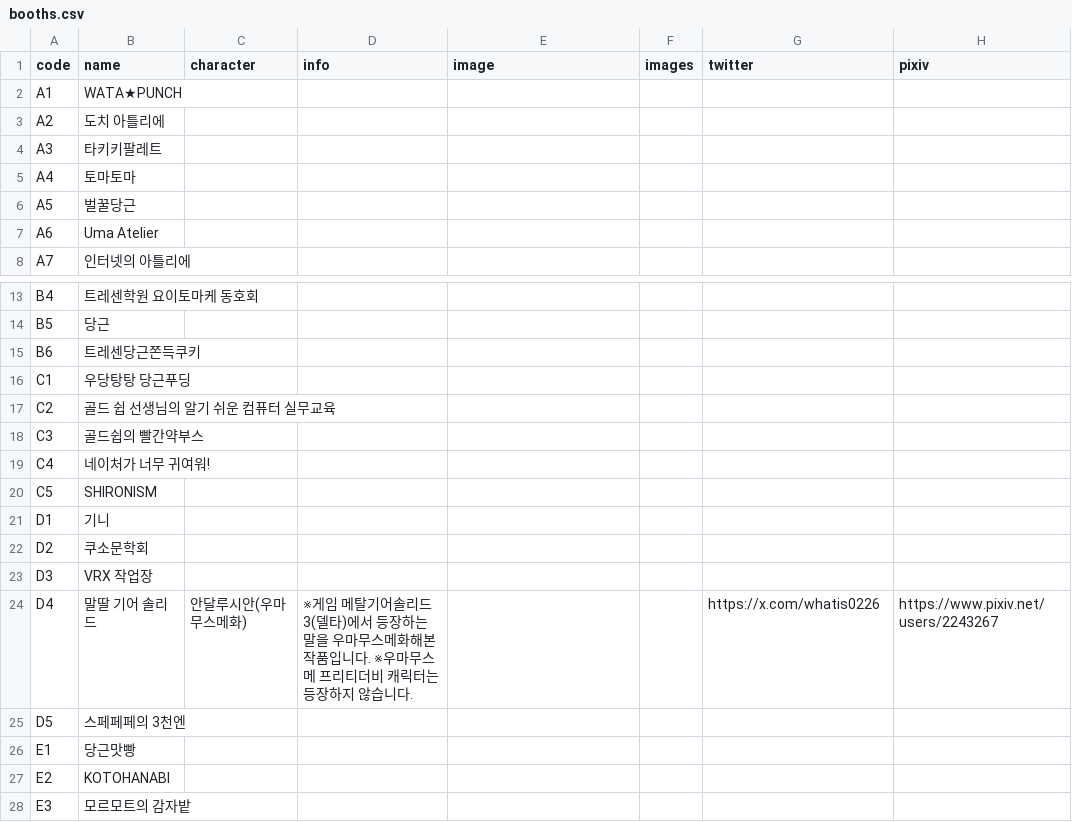
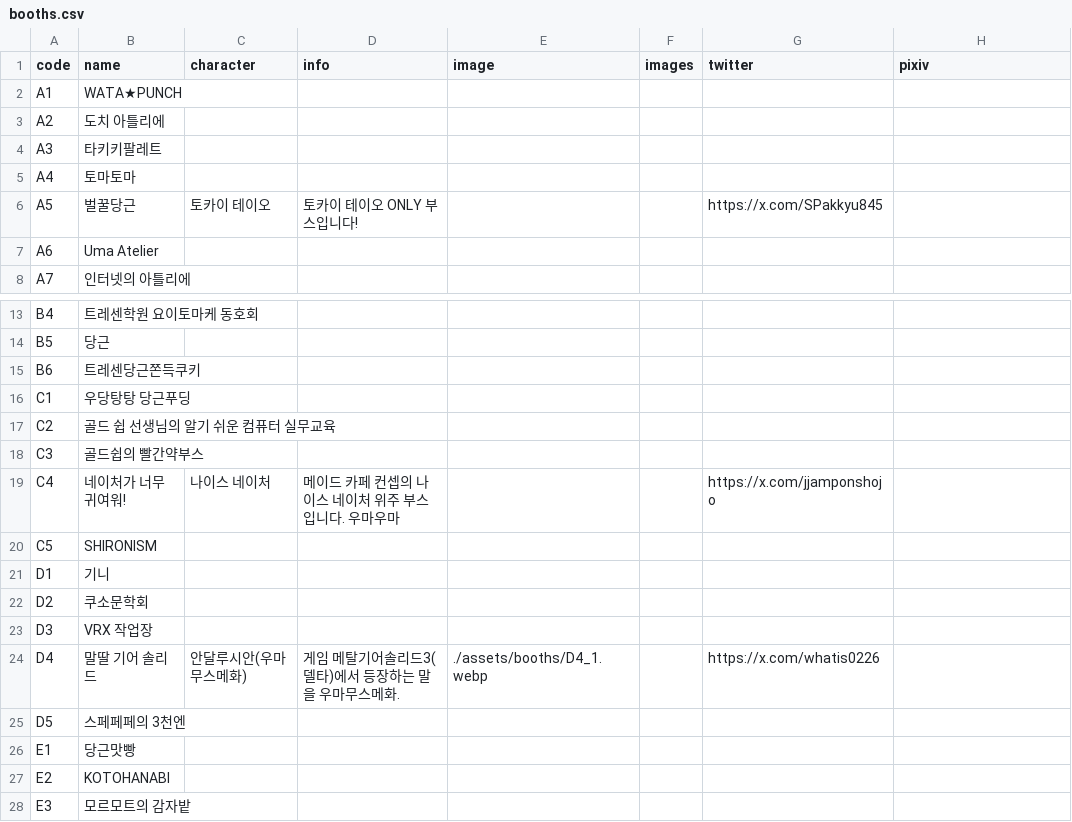
Before and after one commit to ccjy2181/uma-twinkle-fes-webinfo, a CSV file: data/booths.csv, drawn as a sheet; only a part is shown, gaps mark what is left out.

```diff
--- a/data/booths.csv
+++ b/data/booths.csv
@@ -5,3 +5,3 @@ A3,타키키팔레트,,,,,,
 A4,토마토마,,,,,,
-A5,벌꿀당근,,,,,,
+A5,벌꿀당근,토카이 테이오,토카이 테이오 ONLY 부스입니다!,,,https://x.com/SPakkyu845,
 A6,Uma Atelier,,,,,,
@@ -18,3 +18,3 @@ C2,골드 쉽 선생님의 알기 쉬운 컴퓨터 실무교육,,,,,,
 C3,골드쉽의 빨간약부스,,,,,,
-C4,네이처가 너무 귀여워!,,,,,,
+C4,네이처가 너무 귀여워!,나이스 네이처,메이드 카페 컨셉의 나이스 네이처 위주 부스입니다. 우마우마,,,https://x.com/jjamponshojo,
 C5,SHIRONISM,,,,,,
@@ -23,3 +23,3 @@ D2,쿠소문학회,,,,,,
 D3,VRX 작업장,,,,,,
-D4,말딸 기어 솔리드,안달루시안(우마무스메화),※게임 메탈기어솔리드3(델타)에서 등장하는 말을 우마무스메화해본 작품입니다. ※우마무스메 프리티더비 캐릭터는 등장하지 않습니다.,,,https://x.com/whatis0226,https://www.pixiv.net/users/2243267
+D4,말딸 기어 솔리드,안달루시안(우마무스메화),게임 메탈기어솔리드3(델타)에서 등장하는 말을 우마무스메화.,./assets/booths/D4_1.webp,,https://x.com/whatis0226,
 D5,스페페페의 3천엔,,,,,,
```
Also changed, not shown: 3 other files.
